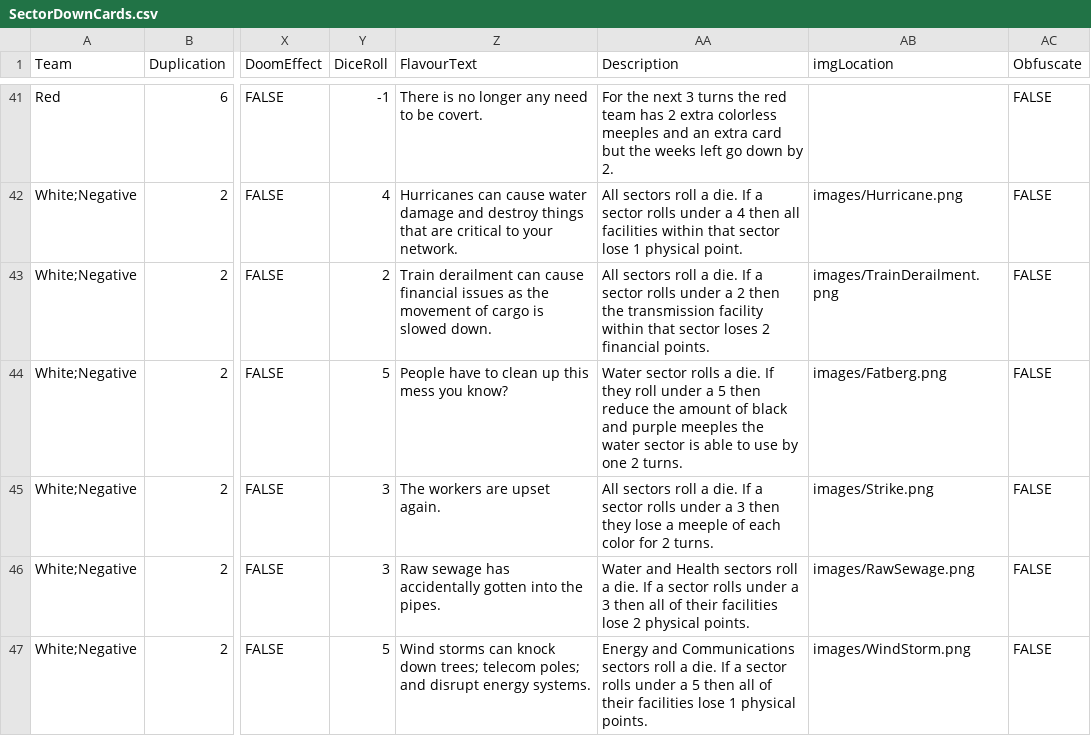
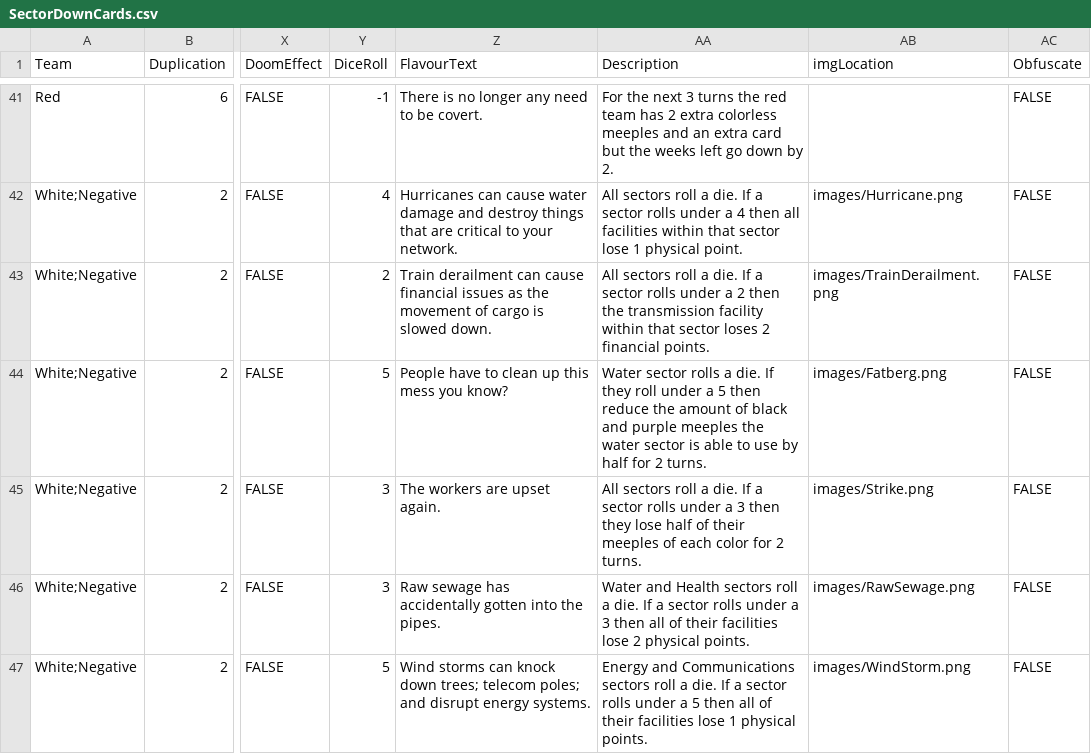
Before and after one commit to profjdbayliss/RIT-Resilience-Game, a CSV file: ResilienceGame/Assets/StreamingAssets/SavedCSVs/SectorDownCards.csv, drawn as a sheet; only a part is shown, gaps mark what is left out; the diff names each change by its address in the sheet, - before the commit and + after, or states it on an @@ line.

Commit message:
Added in a code fix from Jye to the dice roll and re-added in the original description for the sectordowncards.csv

```diff
--- a/ResilienceGame/Assets/StreamingAssets/SavedCSVs/SectorDownCards.csv
+++ b/ResilienceGame/Assets/StreamingAssets/SavedCSVs/SectorDownCards.csv
-AA44 (Description): …use by one 2 turns.
+AA44 (Description): …use by half for 2 turns.
-AA45 (Description): …they lose a meeple of each…
+AA45 (Description): …they lose half of their meeples of each…
```
Also changed, not shown: ResilienceGame/Assets/StreamingAssets/SectorDownCards.csv, 1 other file.
